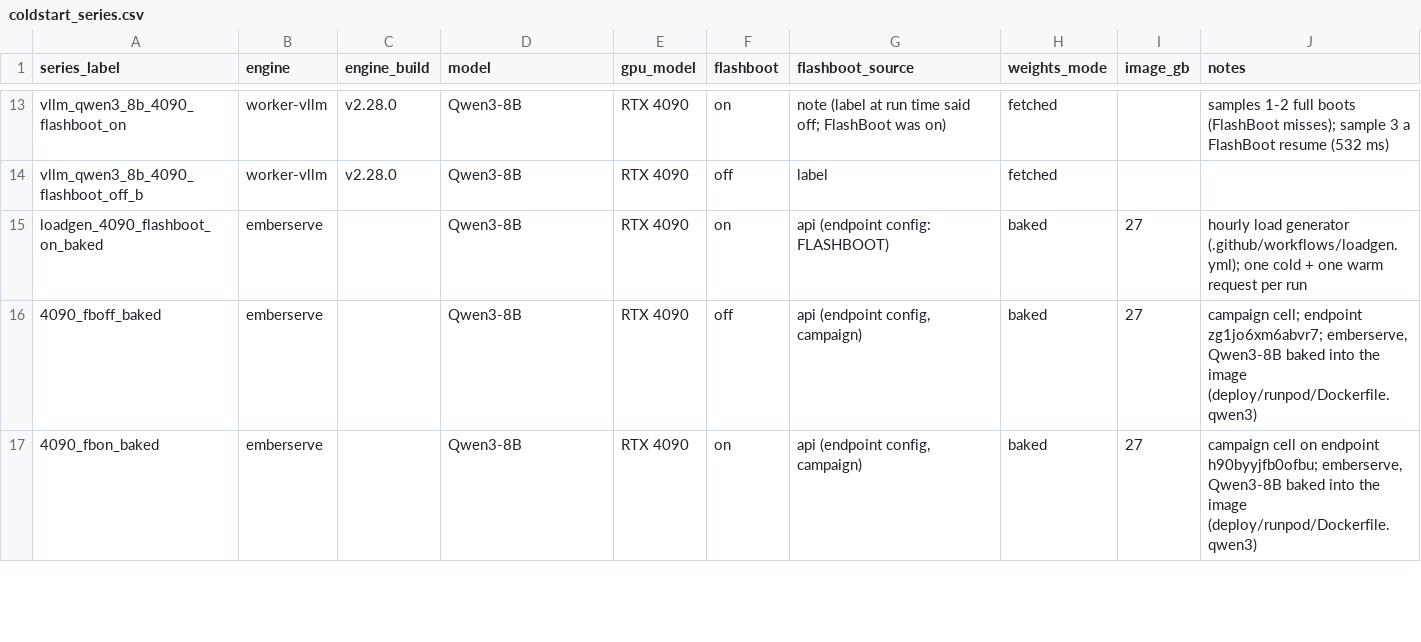
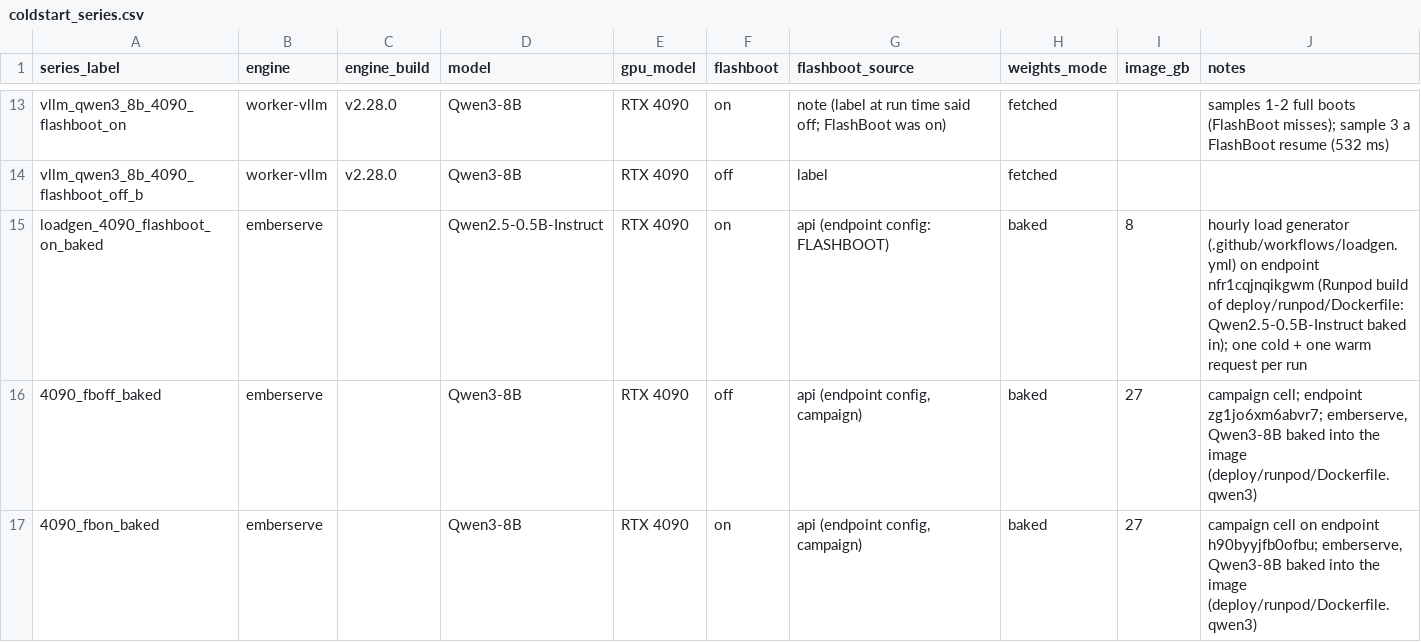
Before and after one commit to ashwinsreedhar28/serverless-lakehouse, a CSV file: seeds/coldstart_series.csv, drawn as a sheet; only a part is shown, gaps mark what is left out.

Commit message:
seeds: loadgen series is the Qwen2.5-0.5B build on nfr1cqjnqikgwm

```diff
--- a/seeds/coldstart_series.csv
+++ b/seeds/coldstart_series.csv
@@ -14,3 +14,3 @@ vllm_qwen3_8b_4090_flashboot_on,worker-vllm,v2.28.0,Qwen3-8B,RTX 4090,on,note (l
 vllm_qwen3_8b_4090_flashboot_off_b,worker-vllm,v2.28.0,Qwen3-8B,RTX 4090,off,label,fetched,,
-loadgen_4090_flashboot_on_baked,emberserve,,Qwen3-8B,RTX 4090,on,api (endpoint config: FLASHBOOT),baked,27,hourly load generator (.github/workflows/loadgen.yml); one cold + one warm request per run
+loadgen_4090_flashboot_on_baked,emberserve,,Qwen2.5-0.5B-Instruct,RTX 4090,on,api (endpoint config: FLASHBOOT),baked,8,hourly load generator (.github/workflows/loadgen.yml) on endpoint nfr1cqjnqikgwm (Runpod build of deploy/runpod/Dockerfile: Qwen2.5-0.5B-Instruct baked in); one cold + one warm request per run
 4090_fboff_baked,emberserve,,Qwen3-8B,RTX 4090,off,"api (endpoint config, campaign)",baked,27,"campaign cell; endpoint zg1jo6xm6abvr7; emberserve, Qwen3-8B baked into the image (deploy/runpod/Dockerfile.qwen3)"
```
